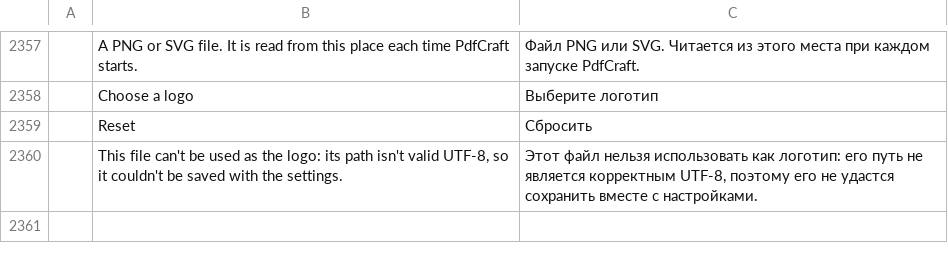
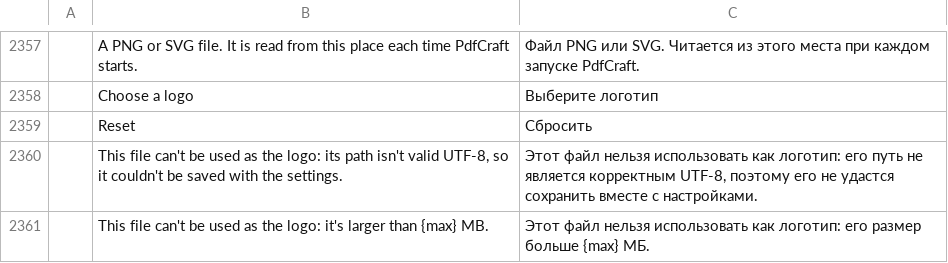
Before and after one commit to OddTony/clone.pdfcraft, a TSV file: crates/ui-egui/src/i18n/ru.tsv, drawn as a sheet; only a part is shown, gaps mark what is left out; the diff names each change by its address in the sheet, - before the commit and + after, or states it on an @@ line.

```diff
--- a/crates/ui-egui/src/i18n/ru.tsv
+++ b/crates/ui-egui/src/i18n/ru.tsv
+row 2361:  | This file can't be used as the logo: it's larger than {max} MB. | Этот файл нельзя использовать как логотип: его размер больше {max} МБ.
```
Also changed, not shown: crates/ui-egui/src/i18n/bg.tsv, crates/ui-egui/src/i18n/el.tsv, 21 other files.
